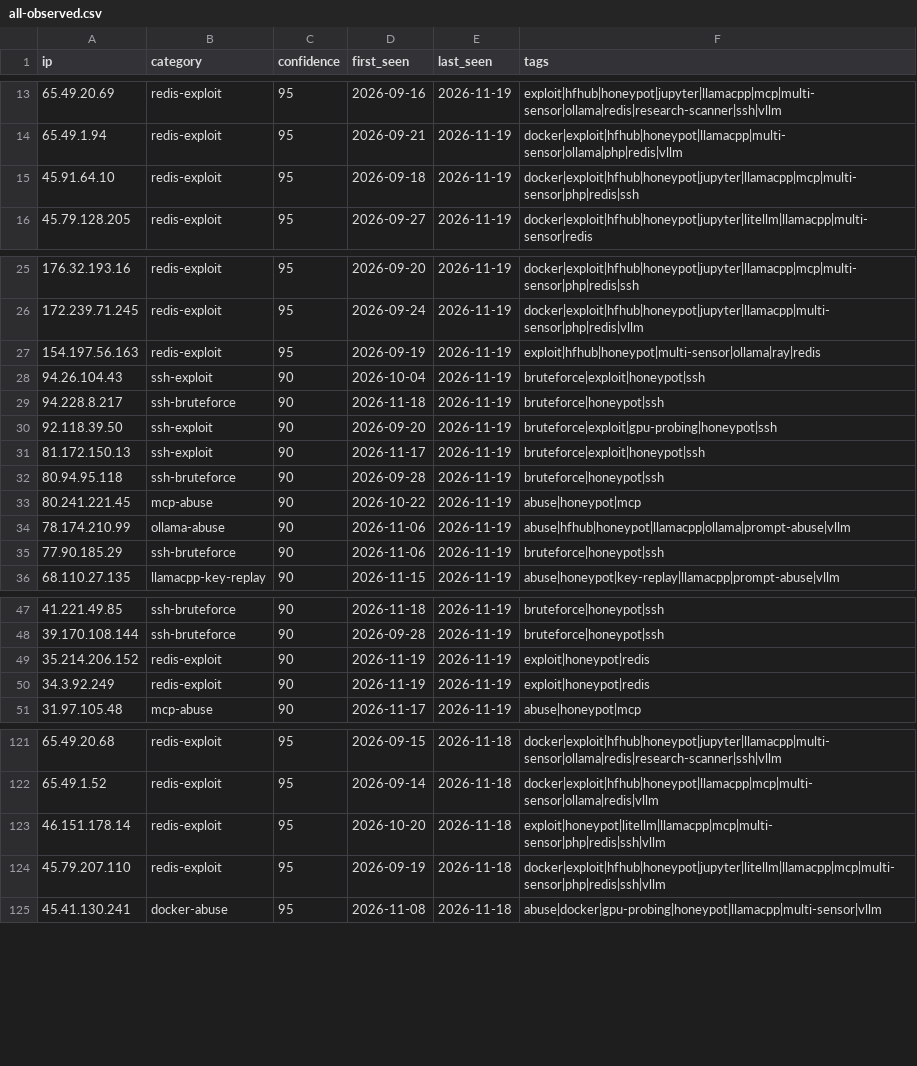
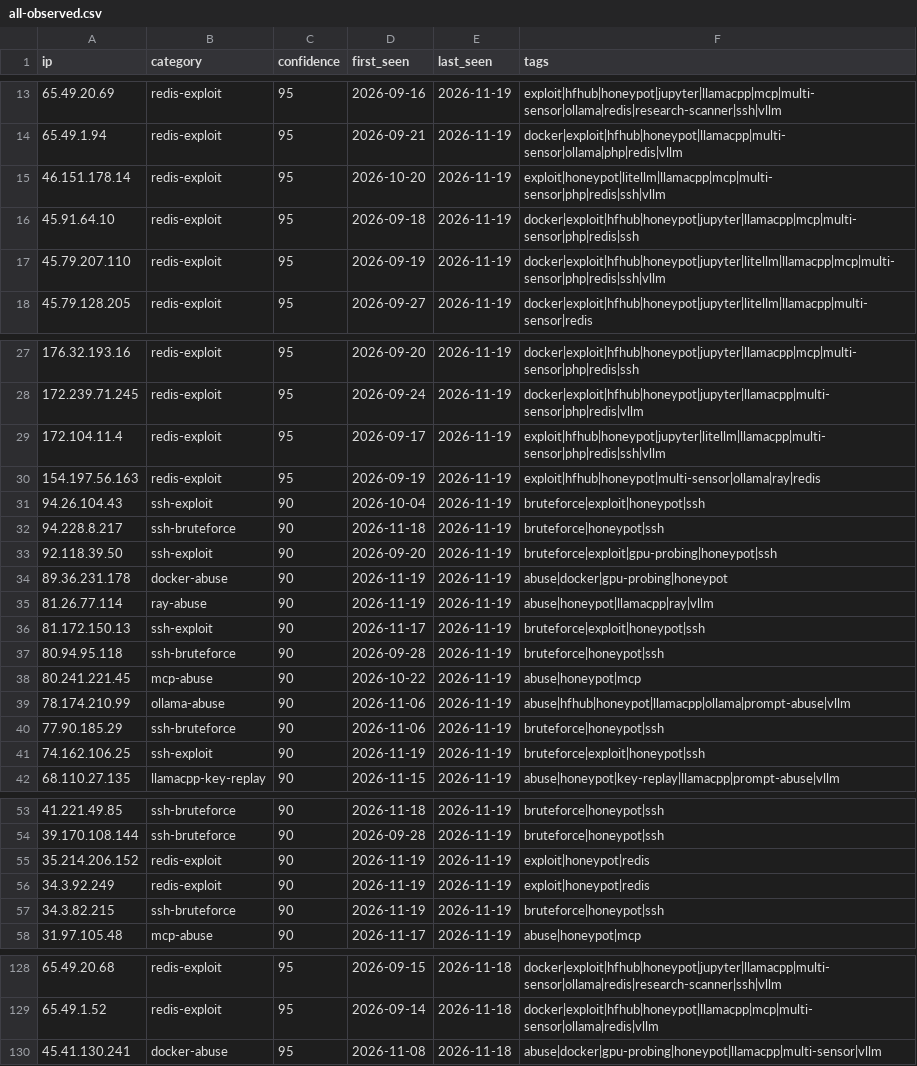
Before and after one commit to Zikmadol/trapline-ioc, a CSV file: feeds/all-observed.csv, drawn as a sheet; only a part is shown, gaps mark what is left out; removed rows and columns are numbered as before the commit, all else as after; the diff covers the shown part only; the diff names each change by its address in the sheet, - before the commit and + after, or states it on an @@ line.

Commit message:
Feed update: 2026-11-19T08:20Z

```diff
--- a/feeds/all-observed.csv
+++ b/feeds/all-observed.csv
+row 15: 46.151.178.14 | redis-exploit | 95 | 2026-10-20 | 2026-11-19 | exploit|honeypot|litellm|llamacpp|mcp|multi-sensor|php|redis|ssh|vllm
+row 17: 45.79.207.110 | redis-exploit | 95 | 2026-09-19 | 2026-11-19 | docker|exploit|hfhub|honeypot|jupyter|litellm|llamacpp|mcp|multi-sensor|php|redis|ssh|vllm
+row 29: 172.104.11.4 | redis-exploit | 95 | 2026-09-17 | 2026-11-19 | exploit|hfhub|honeypot|jupyter|litellm|llamacpp|multi-sensor|php|redis|ssh|vllm
+row 34: 89.36.231.178 | docker-abuse | 90 | 2026-11-19 | 2026-11-19 | abuse|docker|gpu-probing|honeypot
+row 35: 81.26.77.114 | ray-abuse | 90 | 2026-11-19 | 2026-11-19 | abuse|honeypot|llamacpp|ray|vllm
+row 41: 74.162.106.25 | ssh-exploit | 90 | 2026-11-19 | 2026-11-19 | bruteforce|exploit|honeypot|ssh
+row 57: 34.3.82.215 | ssh-bruteforce | 90 | 2026-11-19 | 2026-11-19 | bruteforce|honeypot|ssh
-row 123: 46.151.178.14 | redis-exploit | 95 | 2026-10-20 | 2026-11-18 | exploit|honeypot|litellm|llamacpp|mcp|multi-sensor|php|redis|ssh|vllm
-row 124: 45.79.207.110 | redis-exploit | 95 | 2026-09-19 | 2026-11-18 | docker|exploit|hfhub|honeypot|jupyter|litellm|llamacpp|mcp|multi-sensor|php|redis|ssh|vllm
```
Also changed, not shown: 1 removed row elsewhere in this file, daily/2026-11-19.csv, feeds/ai-infra.csv, 13 other files.
